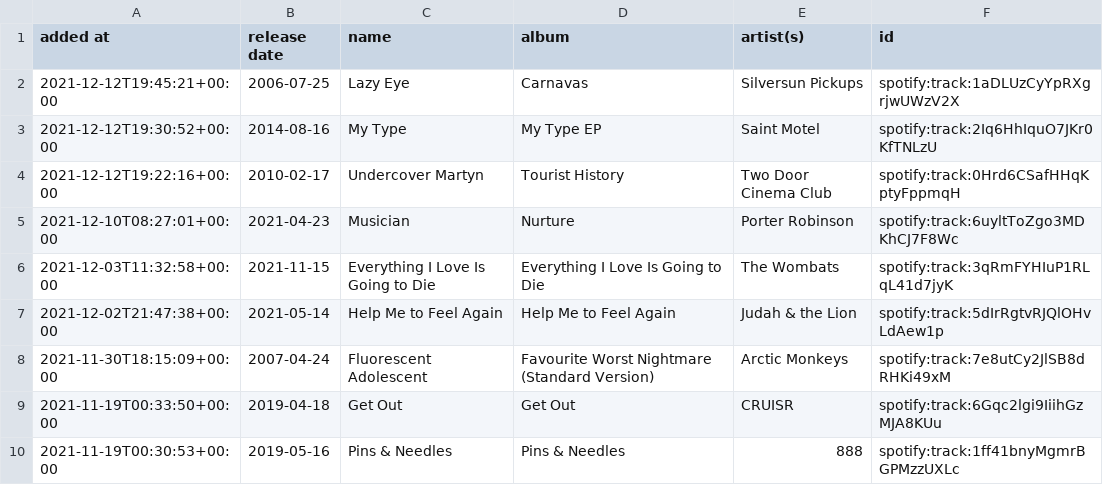
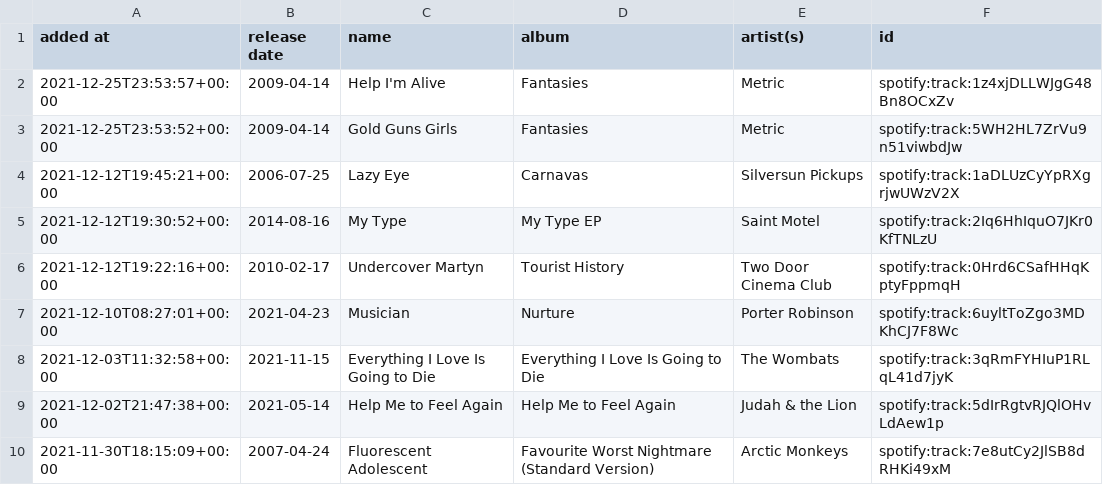
Before and after one commit to DusterTheFirst/playlist, a CSV file: liked_songs.csv, drawn as a sheet; only a part is shown; the shorter side is filled out with more unchanged rows; the diff names each change by its address in the sheet, - before the commit and + after, or states it on an @@ line.

```diff
--- a/liked_songs.csv
+++ b/liked_songs.csv
+row 2: 2021-12-25T23:53:57+00:00 | 2009-04-14 | Help I'm Alive | Fantasies | Metric | spotify:track:1z4xjDLLWJgG48Bn8OCxZv
+row 3: 2021-12-25T23:53:52+00:00 | 2009-04-14 | Gold Guns Girls | Fantasies | Metric | spotify:track:5WH2HL7ZrVu9n51viwbdJw
```
